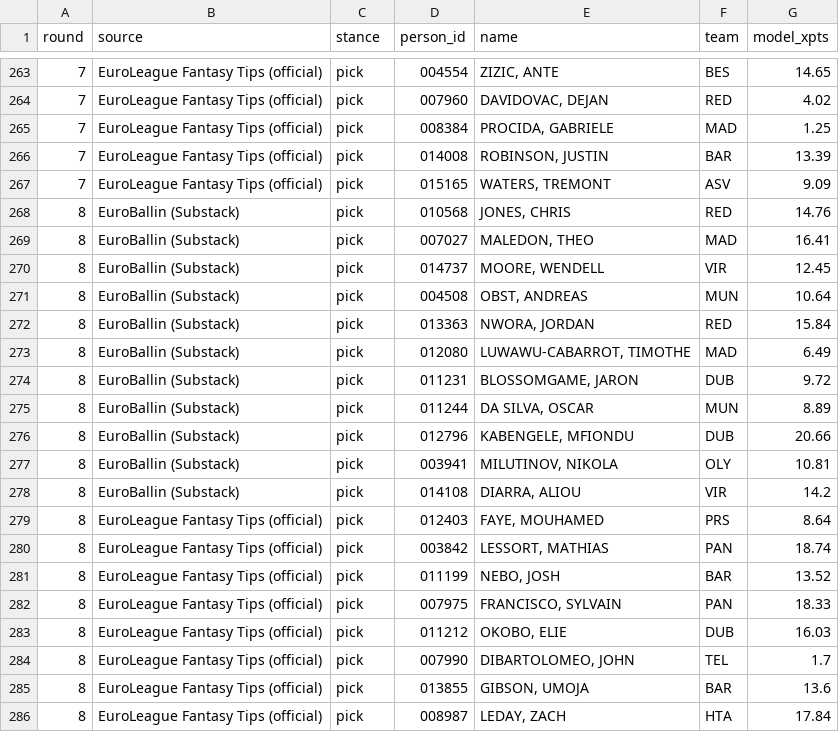
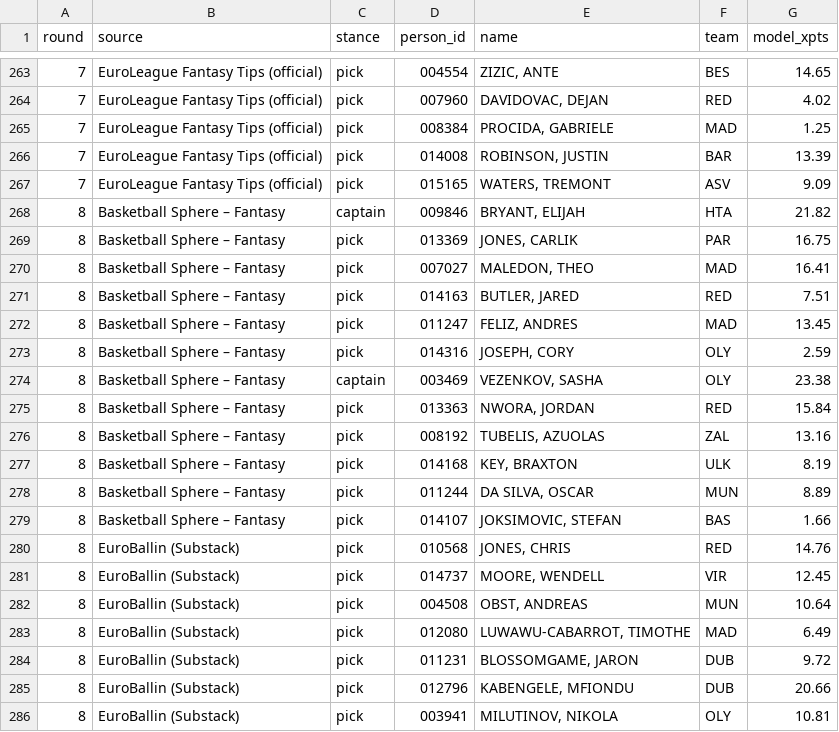
Before and after one commit to VaGlar/Euroleague-Fantasy-Challenge, a CSV file: data/public/expert_log.csv, drawn as a sheet; only a part is shown, gaps mark what is left out; the shorter side is filled out with more unchanged rows; the diff covers the shown part only.

```diff
--- a/data/public/expert_log.csv
+++ b/data/public/expert_log.csv
@@ -267,10 +267,19 @@ round,source,stance,person_id,name,team,model_xpts
 7,EuroLeague Fantasy Tips (official),pick,015165,"WATERS, TREMONT",ASV,9.09
+8,Basketball Sphere – Fantasy,captain,009846,"BRYANT, ELIJAH",HTA,21.82
+8,Basketball Sphere – Fantasy,pick,013369,"JONES, CARLIK",PAR,16.75
+8,Basketball Sphere – Fantasy,pick,007027,"MALEDON, THEO",MAD,16.41
+8,Basketball Sphere – Fantasy,pick,014163,"BUTLER, JARED",RED,7.51
+8,Basketball Sphere – Fantasy,pick,011247,"FELIZ, ANDRES",MAD,13.45
+8,Basketball Sphere – Fantasy,pick,014316,"JOSEPH, CORY",OLY,2.59
+8,Basketball Sphere – Fantasy,captain,003469,"VEZENKOV, SASHA",OLY,23.38
+8,Basketball Sphere – Fantasy,pick,013363,"NWORA, JORDAN",RED,15.84
+8,Basketball Sphere – Fantasy,pick,008192,"TUBELIS, AZUOLAS",ZAL,13.16
+8,Basketball Sphere – Fantasy,pick,014168,"KEY, BRAXTON",ULK,8.19
+8,Basketball Sphere – Fantasy,pick,011244,"DA SILVA, OSCAR",MUN,8.89
+8,Basketball Sphere – Fantasy,pick,014107,"JOKSIMOVIC, STEFAN",BAS,1.66
 8,EuroBallin (Substack),pick,010568,"JONES, CHRIS",RED,14.76
-8,EuroBallin (Substack),pick,007027,"MALEDON, THEO",MAD,16.41
 8,EuroBallin (Substack),pick,014737,"MOORE, WENDELL",VIR,12.45
 8,EuroBallin (Substack),pick,004508,"OBST, ANDREAS",MUN,10.64
-8,EuroBallin (Substack),pick,013363,"NWORA, JORDAN",RED,15.84
 8,EuroBallin (Substack),pick,012080,"LUWAWU-CABARROT, TIMOTHE",MAD,6.49
 8,EuroBallin (Substack),pick,011231,"BLOSSOMGAME, JARON",DUB,9.72
-8,EuroBallin (Substack),pick,011244,"DA SILVA, OSCAR",MUN,8.89
 8,EuroBallin (Substack),pick,012796,"KABENGELE, MFIONDU",DUB,20.66
```
Also changed, not shown: 4 removed rows and 5 edited cells elsewhere in this file, data/public/pred_log.csv, data/public/prices.csv, 9 other files.
